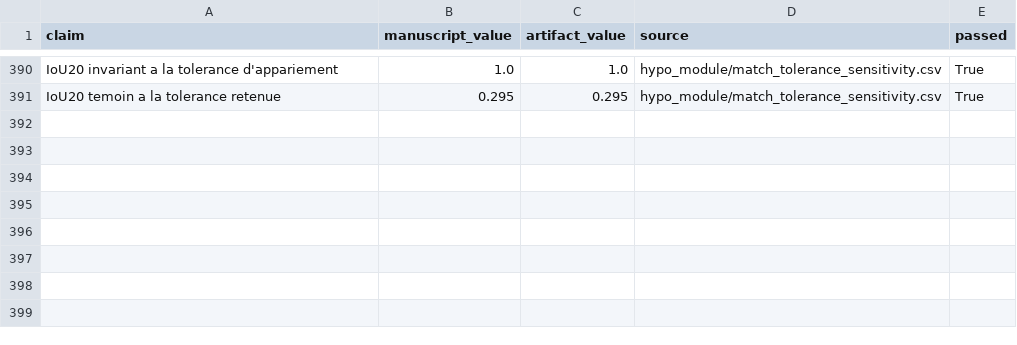
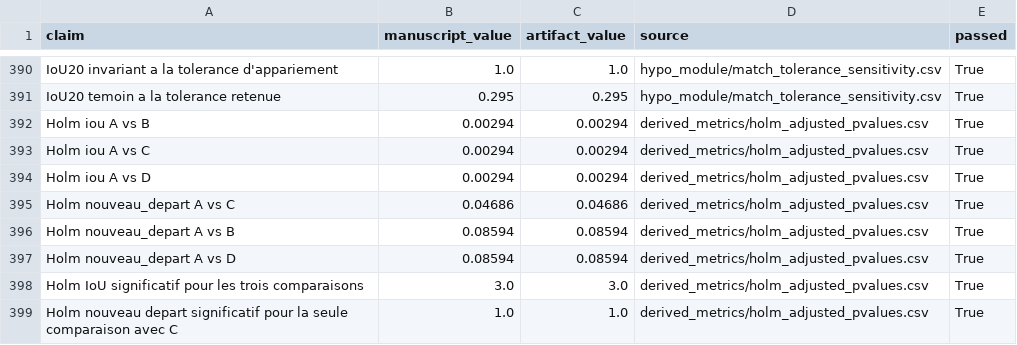
Before and after one commit to Barryguinea/memoirev3, a CSV file: data/validation/manuscript_number_audit.csv, drawn as a sheet; only a part is shown, gaps mark what is left out.

Commit message:
memoirev3: deriver la correction de Holm au lieu de la calculer a la main
Le chapitre 6 publiait trois valeurs de p ajustees pour la multiplicite des
comparaisons de HYPO face a IF, IF ponctuel et LOF: 0,00294 pour l'IoU,
0,04686 et 0,08594 pour le nouveau depart. La procedure de Holm n'etait
implementee nulle part, ces trois nombres n'apparaissaient dans aucun
artefact et aucune ligne d'audit ne les couvrait. Ils contredisaient donc le
principe du chapitre 3 selon lequel aucun resultat n'est saisi a la main.

Recalcul independant fait avant correction: les trois valeurs sont exactes.
L'ordonnancement, la multiplication par (m - i + 1) et l'imposition de la
monotonie etaient tous corrects. Le defaut portait sur la tracabilite, pas
sur la justesse.

Nouveau script compute_holm_adjustment.py, sur le modele des metriques
derivees: il relit ablation_tests_by_cow.csv et ecrit
derived_metrics/holm_adjusted_pvalues.csv, sans reexecuter de campagne.
L'artefact reproduit les trois valeurs publiees et indique, pour chaque
comparaison, si elle reste significative a 5 %.

Huit verifications d'audit ajoutees, total porte a 398. Commande documentee
a l'annexe. Manifeste a 76 fichiers. 118 pages, 0 reference non definie,
118 tests.

```diff
--- a/data/validation/manuscript_number_audit.csv
+++ b/data/validation/manuscript_number_audit.csv
@@ -391 +391,9 @@ IoU20 invariant a la tolerance d'appariement,1.0,1.0,hypo_module/match_tolerance
 IoU20 temoin a la tolerance retenue,0.295,0.295,hypo_module/match_tolerance_sensitivity.csv,True
+Holm iou A vs B,0.00294,0.00294,derived_metrics/holm_adjusted_pvalues.csv,True
+Holm iou A vs C,0.00294,0.00294,derived_metrics/holm_adjusted_pvalues.csv,True
+Holm iou A vs D,0.00294,0.00294,derived_metrics/holm_adjusted_pvalues.csv,True
+Holm nouveau_depart A vs C,0.04686,0.04686,derived_metrics/holm_adjusted_pvalues.csv,True
+Holm nouveau_depart A vs B,0.08594,0.08594,derived_metrics/holm_adjusted_pvalues.csv,True
+Holm nouveau_depart A vs D,0.08594,0.08594,derived_metrics/holm_adjusted_pvalues.csv,True
+Holm IoU significatif pour les trois comparaisons,3.0,3.0,derived_metrics/holm_adjusted_pvalues.csv,True
+Holm nouveau depart significatif pour la seule comparaison avec C,1.0,1.0,derived_metrics/holm_adjusted_pvalues.csv,True
```
Also changed, not shown: 5 other files.
